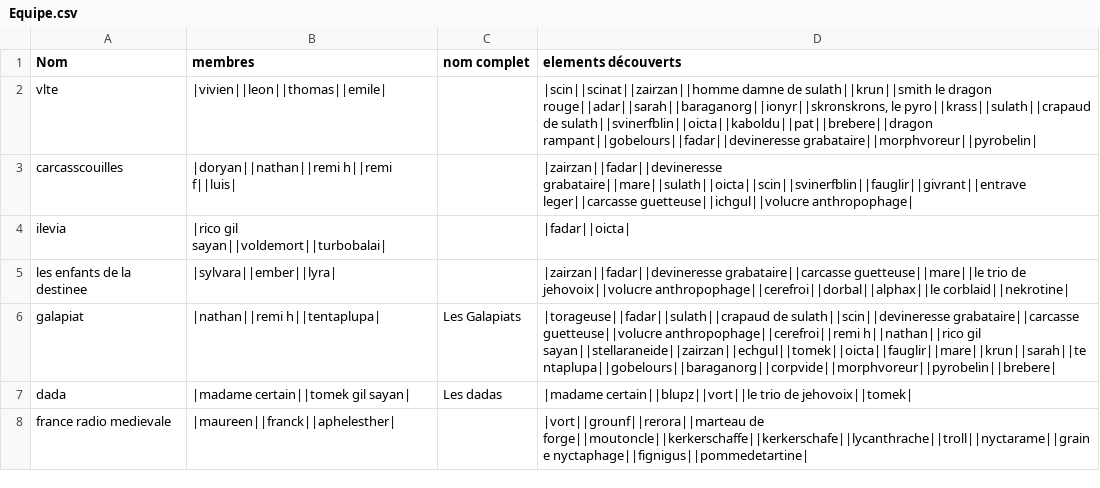
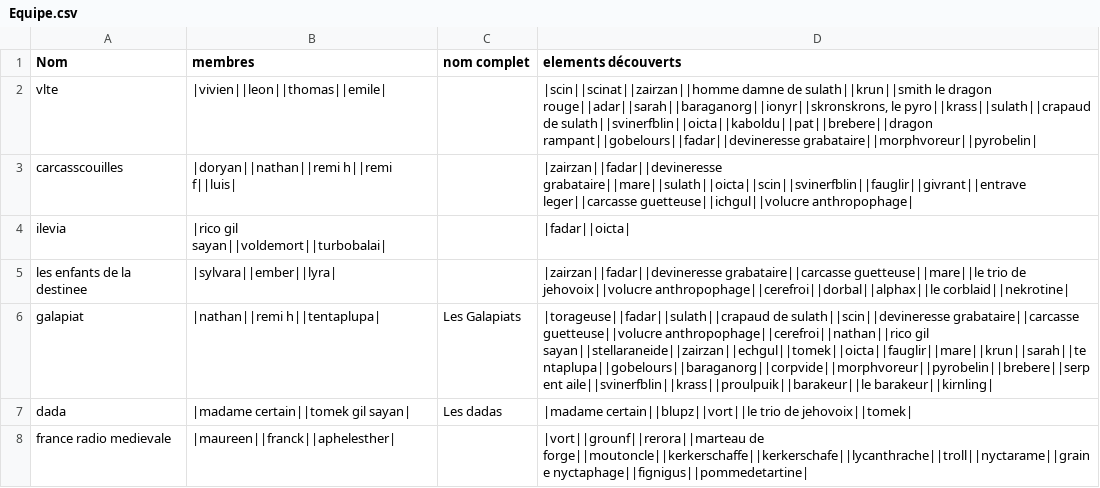
Before and after one commit to EmileLevast/LaMortEtSes7CC, a CSV file: server/src/main/resources/Equipe.csv, drawn as a sheet.

```diff
--- a/server/src/main/resources/Equipe.csv
+++ b/server/src/main/resources/Equipe.csv
@@ -5,3 +5,3 @@ ilevia;|rico gil sayan||voldemort||turbobalai|;;|fadar||oicta|
 les enfants de la destinee;|sylvara||ember||lyra|;;|zairzan||fadar||devineresse grabataire||carcasse guetteuse||mare||le trio de jehovoix||volucre anthropophage||cerefroi||dorbal||alphax||le corblaid||nekrotine|
-galapiat;|nathan||remi h||tentaplupa|;Les Galapiats;|torageuse||fadar||sulath||crapaud de sulath||scin||devineresse grabataire||carcasse guetteuse||volucre anthropophage||cerefroi||remi h||nathan||rico gil sayan||stellaraneide||zairzan||echgul||tomek||oicta||fauglir||mare||krun||sarah||tentaplupa||gobelours||baraganorg||corpvide||morphvoreur||pyrobelin||brebere|
+galapiat;|nathan||remi h||tentaplupa|;Les Galapiats;|torageuse||fadar||sulath||crapaud de sulath||scin||devineresse grabataire||carcasse guetteuse||volucre anthropophage||cerefroi||nathan||rico gil sayan||stellaraneide||zairzan||echgul||tomek||oicta||fauglir||mare||krun||sarah||tentaplupa||gobelours||baraganorg||corpvide||morphvoreur||pyrobelin||brebere||serpent aile||svinerfblin||krass||proulpuik||barakeur||le barakeur||kirnling|
 dada;|madame certain||tomek gil sayan|;Les dadas;|madame certain||blupz||vort||le trio de jehovoix||tomek|
```
Also changed, not shown: server/src/main/resources/Armure.csv, server/src/main/resources/Joueur.csv, 3 other files.
